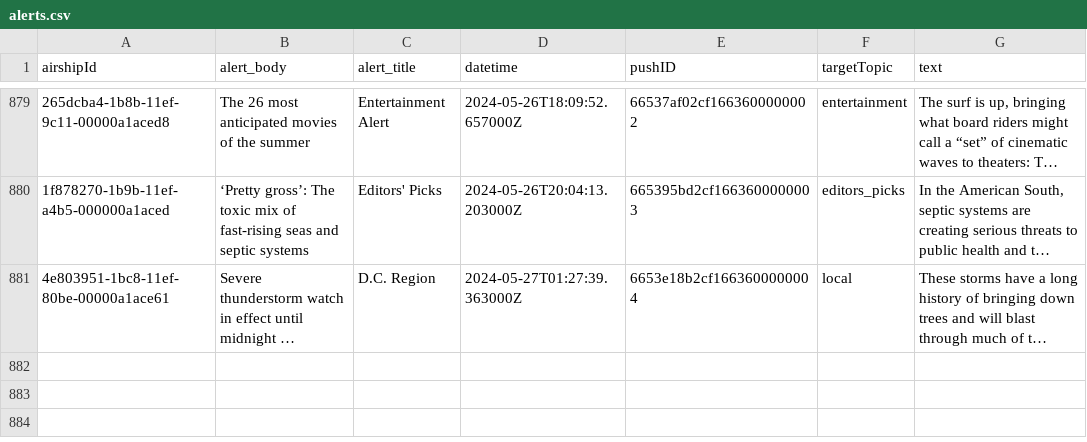
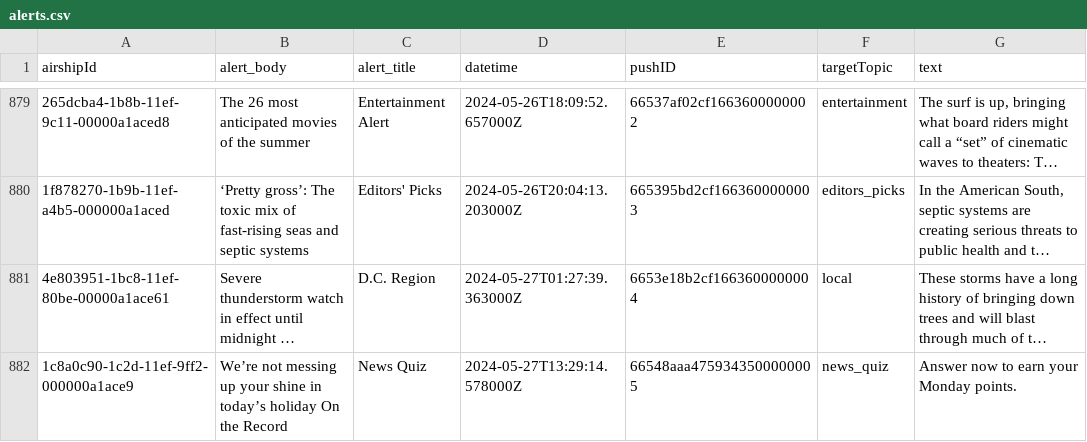
Before and after one commit to dwillis/wapo-alerts, a CSV file: alerts.csv, drawn as a sheet; only a part is shown, gaps mark what is left out; long unchanged cells end in …; the diff names each change by its address in the sheet, - before the commit and + after, or states it on an @@ line.

```diff
--- a/alerts.csv
+++ b/alerts.csv
+row 882: 1c8a0c90-1c2d-11ef-9ff2-000000a1ace9 | We’re not messing up your shine in today’s holiday On the Record | News Quiz | 2024-05-27T13:29:14.578000Z | 66548aaa4759343500000005 | news_quiz | Answer now to earn your Monday points.
```
Also changed, not shown: 2 other files.
